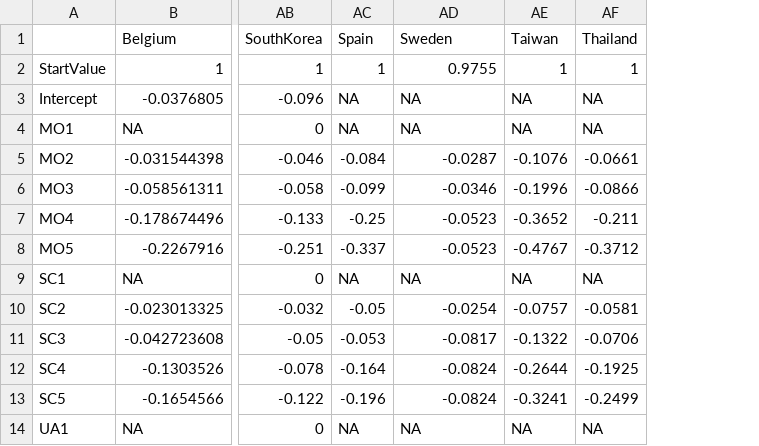
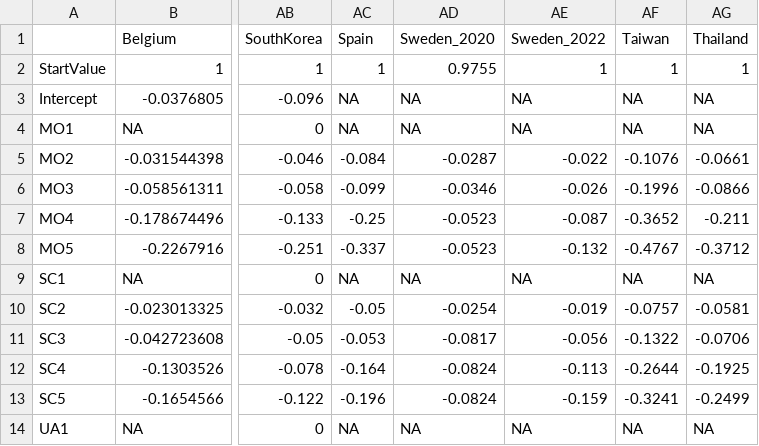
Before and after one commit to fragla/eq5d, a CSV file: data-raw/VT.csv, drawn as a sheet; only a part is shown, gaps mark what is left out; the diff names each change by its address in the sheet, - before the commit and + after, or states it on an @@ line.

Commit message:
Swedish 2022 EQ-5D-5L "social" value set added.

```diff
--- a/data-raw/VT.csv
+++ b/data-raw/VT.csv
+column AE (Sweden_2022), rows 2-14: 1 | NA | NA | -0.022 | -0.026 | -0.087 | -0.132 | NA | -0.019 | -0.056 | -0.113 | -0.159 | NA
-AD1: Sweden
+AD1: Sweden_2020
```
Also changed, not shown: data-raw/references.csv, 6 other files.
